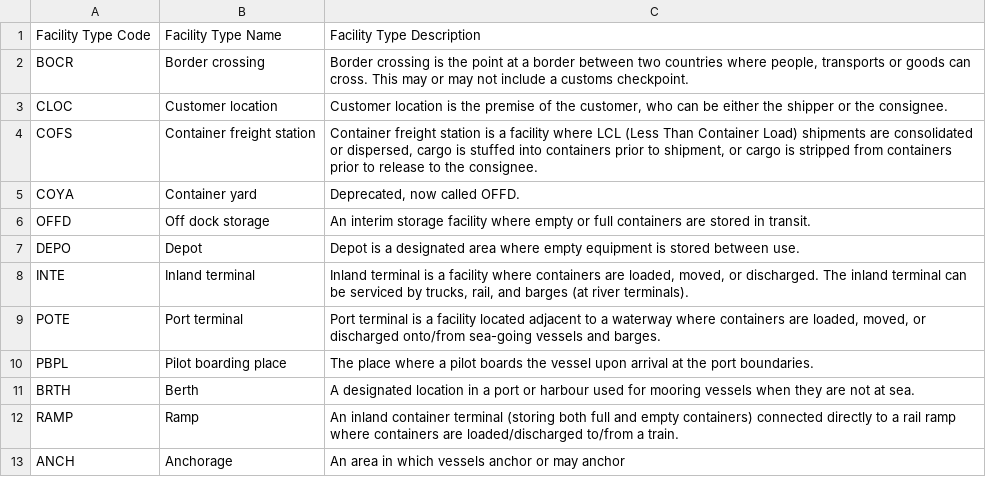
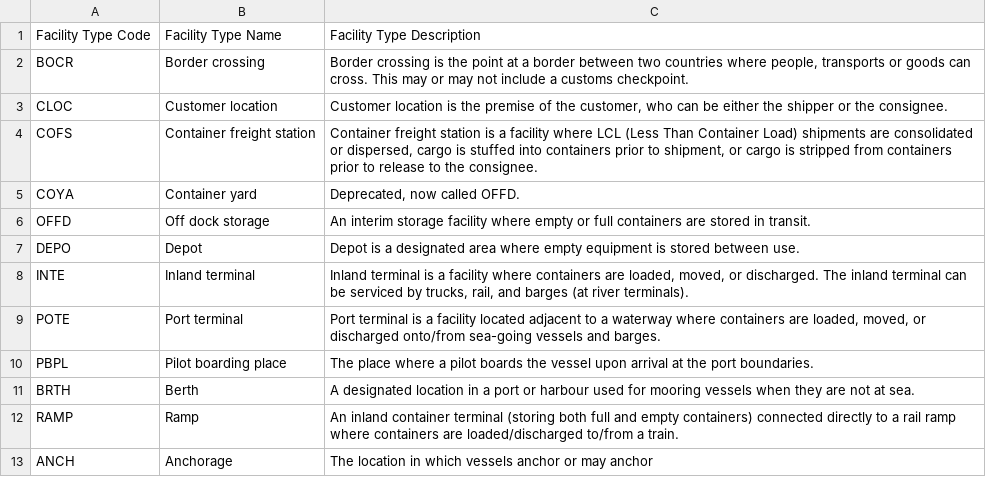
Before and after one commit to dcsaorg/DCSA-Information-Model, a CSV file: datamodel/referencedata.d/facilitytypes.csv, drawn as a sheet.

Commit message:
Update datamodel/referencedata.d/facilitytypes.csv
Co-authored-by: Henrik Helmø Larsen <helmoe@gmail.com>

```diff
--- a/datamodel/referencedata.d/facilitytypes.csv
+++ b/datamodel/referencedata.d/facilitytypes.csv
@@ -12,2 +12,2 @@ BRTH,Berth,"A designated location in a port or harbour used for mooring vessels
 RAMP,Ramp,"An inland container terminal (storing both full and empty containers) connected directly to a rail ramp where containers are loaded/discharged to/from a train."
-ANCH,Anchorage,"An area in which vessels anchor or may anchor"
+ANCH,Anchorage,"The location in which vessels anchor or may anchor"
```
